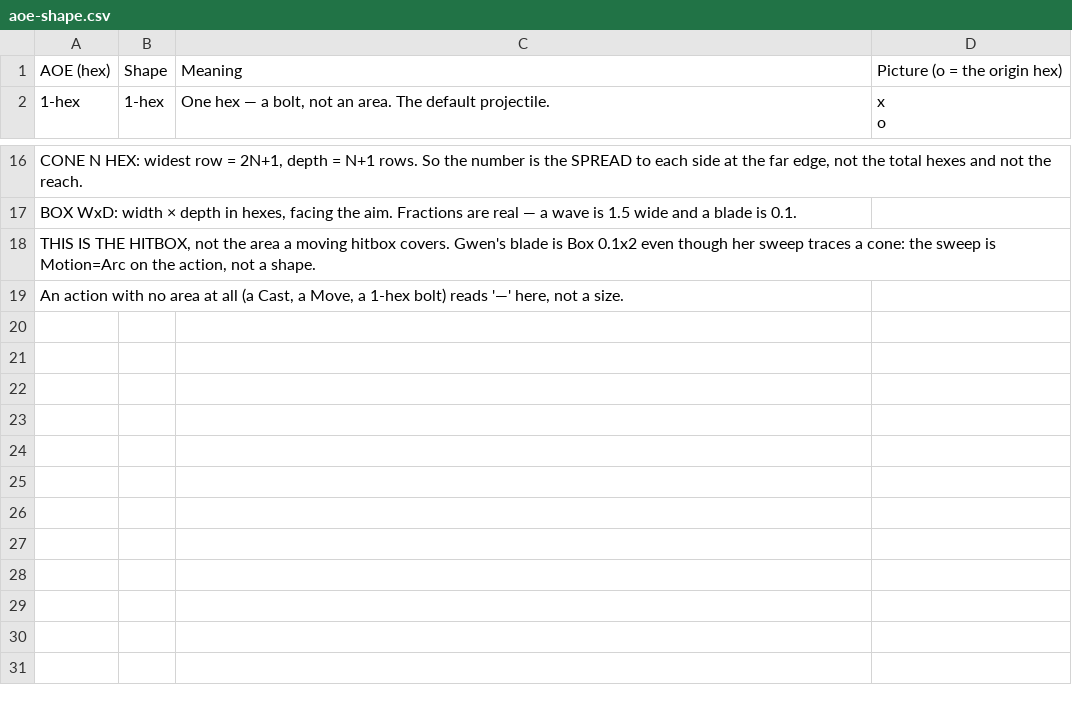
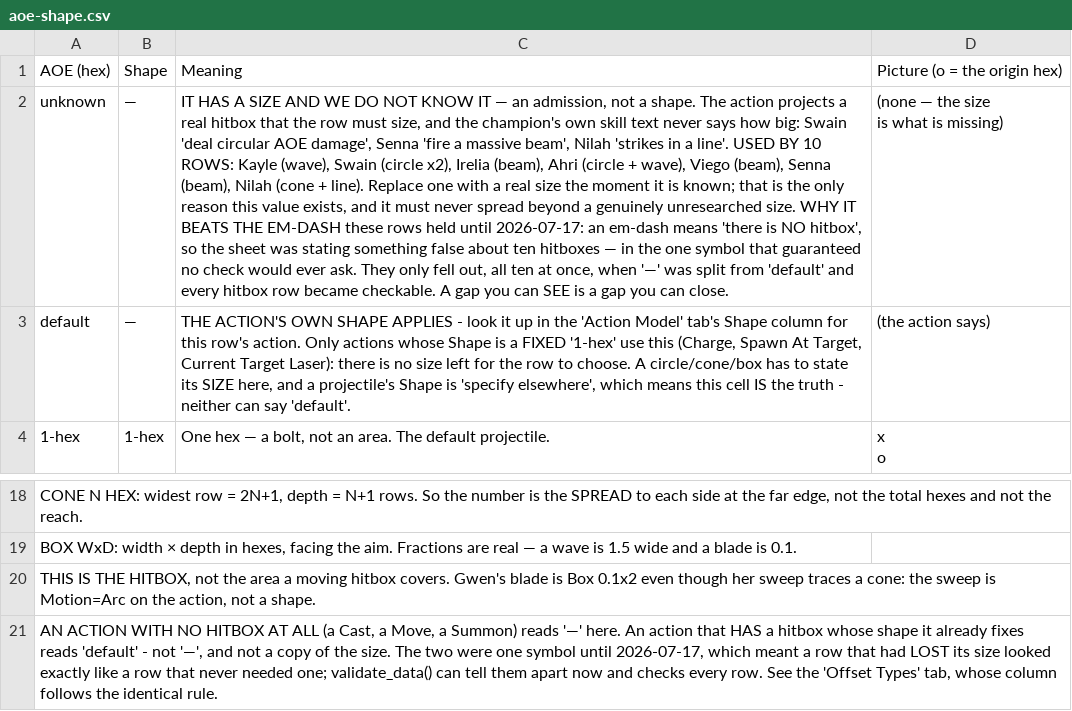
Before and after one commit to SwiftkeyX/Magic-School-2, a CSV file: .claude/scripts/tft-set9-skill-modularity/data/aoe-shape.csv, drawn as a sheet; only a part is shown, gaps mark what is left out; addresses are those after the commit; ↵ is a line break in a cell; the diff names each change by its address in the sheet, - before the commit and + after, or states it on an @@ line.

```diff
--- a/.claude/scripts/tft-set9-skill-modularity/data/aoe-shape.csv
+++ b/.claude/scripts/tft-set9-skill-modularity/data/aoe-shape.csv
+row 2: unknown | — | IT HAS A SIZE AND WE DO NOT KNOW IT — an admission, not a shape. The action projects a real hitbox that the row must size, and the champion's own skill text never says how big: Swain 'deal circular AOE damage', Senna 'fire a massive beam', Nilah 'strikes in a line'. USED BY 10 ROWS: Kayle (wave), Swain (circle x2), Irelia (beam), Ahri (circle + wave), Viego (beam), Senna (beam), Nilah (cone + line). Replace one with a real size the moment it is known; that is the only reason this value exists, and it must never spread beyond a genuinely unresearched size. WHY IT BEATS THE EM-DASH these rows held until 2026-07-17: an em-dash means 'there is NO hitbox', so the sheet was stating something false about ten hitboxes — in the one symbol that guaranteed no check would ever ask. They only fell out, all ten at once, when '—' was split from 'default' and every hitbox row became checkable. A gap you can SEE is a gap you can close. | (none — the size ↵ is what is missing)
+row 3: default | — | THE ACTION'S OWN SHAPE APPLIES - look it up in the 'Action Model' tab's Shape column for this row's action. Only actions whose Shape is a FIXED '1-hex' use this (Charge, Spawn At Target, Current Target Laser): there is no size left for the row to choose. A circle/cone/box has to state its SIZE here, and a projectile's Shape is 'specify elsewhere', which means this cell IS the truth - neither can say 'default'. | (the action says)
-A21: An action with no area at all (a Cast, a Move, a 1-hex bolt) reads '—' here, not a size.
+A21: AN ACTION WITH NO HITBOX AT ALL (a Cast, a Move, a Summon) reads '—' here. An action that HAS a hitbox whose shape it already fixes reads 'default' - not '—', and not a copy of the size. The two were one symbol until 2026-07-17, which meant a row that had LOST its size looked exactly like a row that never needed one; validate_data() can tell them apart now and checks every row. See the 'Offset Types' tab, whose column follows the identical rule.
```
Also changed, not shown: .claude/scripts/tft-set9-skill-modularity/data/action-model.csv, .claude/scripts/tft-set9-skill-modularity/data/effect-types.csv, 2 other files.
